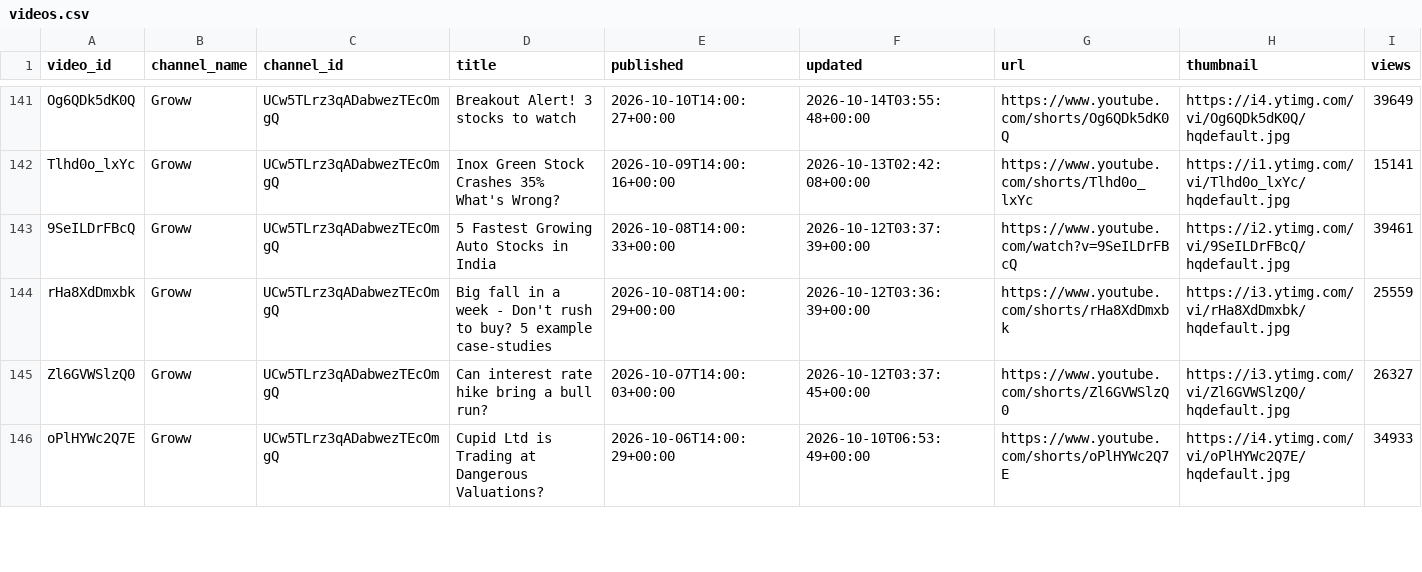
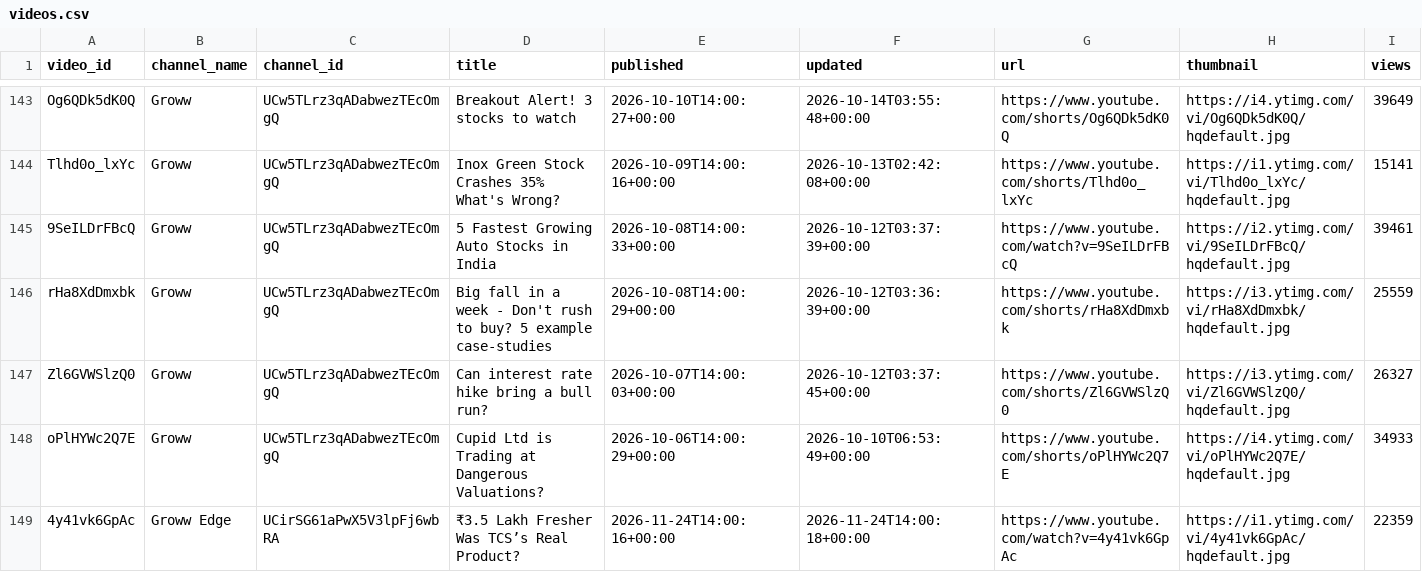
Before and after one commit to devrajai/ArthaSaar, a CSV file: data/youtube/videos.csv, drawn as a sheet; only a part is shown, gaps mark what is left out; rows hold the shown columns only; the diff covers the shown part only; the diff names each change by its address in the sheet, - before the commit and + after, or states it on an @@ line.

Commit message:
youtube: 2026-11-24T18:31:28Z

```diff
--- a/data/youtube/videos.csv
+++ b/data/youtube/videos.csv
+row 149: 4y41vk6GpAc | Groww Edge | UCirSG61aPwX5V3lpFj6wbRA | ₹3.5 Lakh Fresher Was TCS’s Real Product? | 2026-11-24T14:00:16+00:00 | 2026-11-24T14:00:18+00:00 | https://www.youtube.com/watch?v=4y41vk6GpAc | https://i1.ytimg.com/vi/4y41vk6GpAc/hqdefault.jpg | 22359
```
Also changed, not shown: 5 added rows elsewhere in this file, data/analysis/video_scores.csv, data/youtube/abhishek-kar.csv, 14 other files.
